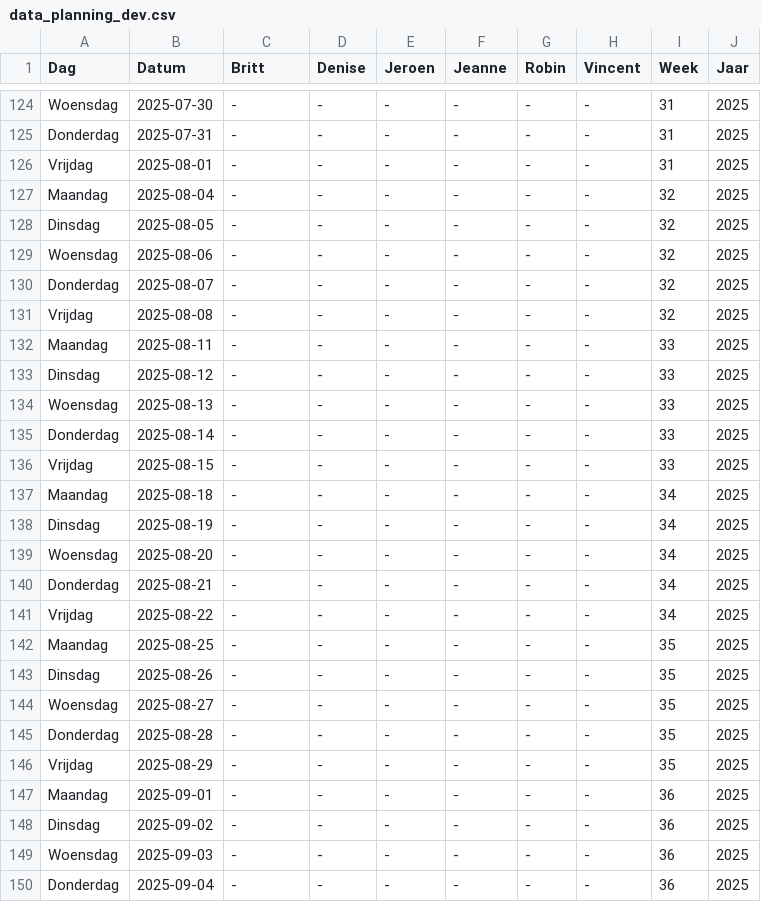
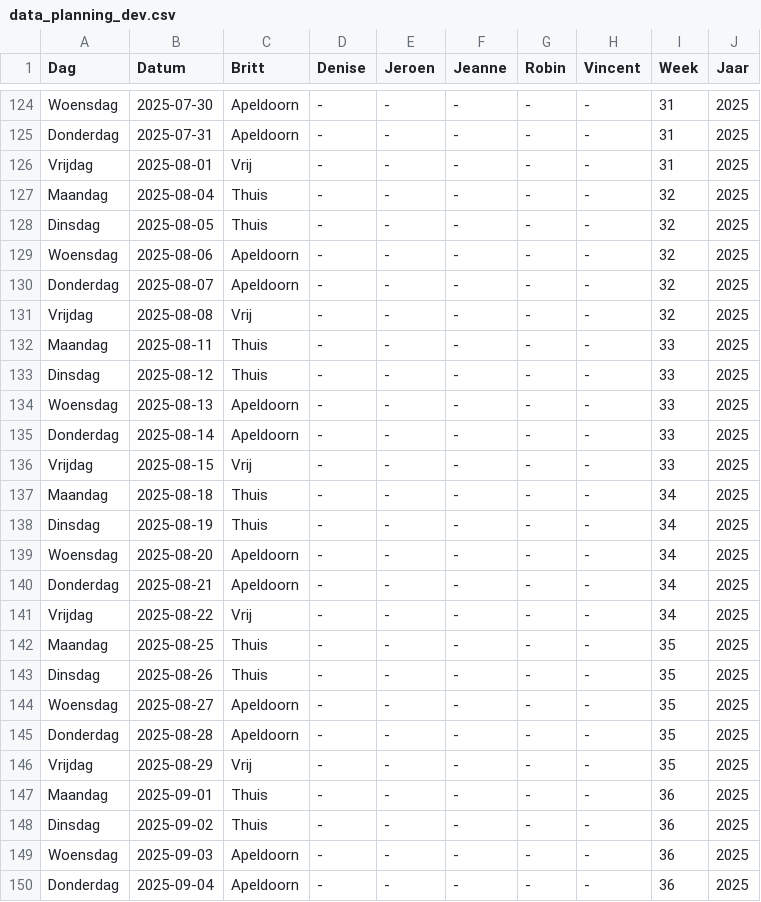
Before and after one commit to Britttvg/planning-tool, a CSV file: src/data/data_planning_dev.csv, drawn as a sheet; only a part is shown, gaps mark what is left out; the diff covers the shown part only; the diff names each change by its address in the sheet, - before the commit and + after, or states it on an @@ line.

```diff
--- a/src/data/data_planning_dev.csv
+++ b/src/data/data_planning_dev.csv
-C124:C125 (Britt): -
+C124:C125 (Britt): Apeldoorn
-C126 (Britt): -
+C126 (Britt): Vrij
-C127:C128 (Britt): -
+C127:C128 (Britt): Thuis
-C129:C130 (Britt): -
+C129:C130 (Britt): Apeldoorn
-C131 (Britt): -
+C131 (Britt): Vrij
-C132:C133 (Britt): -
+C132:C133 (Britt): Thuis
-C134:C135 (Britt): -
+C134:C135 (Britt): Apeldoorn
-C136 (Britt): -
+C136 (Britt): Vrij
-C137:C138 (Britt): -
+C137:C138 (Britt): Thuis
-C139:C140 (Britt): -
+C139:C140 (Britt): Apeldoorn
-C141 (Britt): -
+C141 (Britt): Vrij
-C142:C143 (Britt): -
+C142:C143 (Britt): Thuis
-C144:C145 (Britt): -
+C144:C145 (Britt): Apeldoorn
-C146 (Britt): -
+C146 (Britt): Vrij
-C147:C148 (Britt): -
+C147:C148 (Britt): Thuis
-C149:C150 (Britt): -
+C149:C150 (Britt): Apeldoorn
```
Also changed, not shown: 35 edited cells elsewhere in this file.
